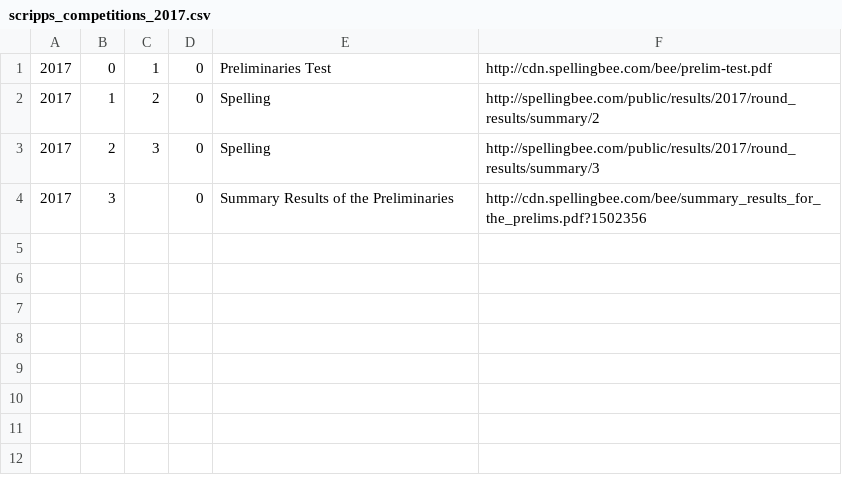
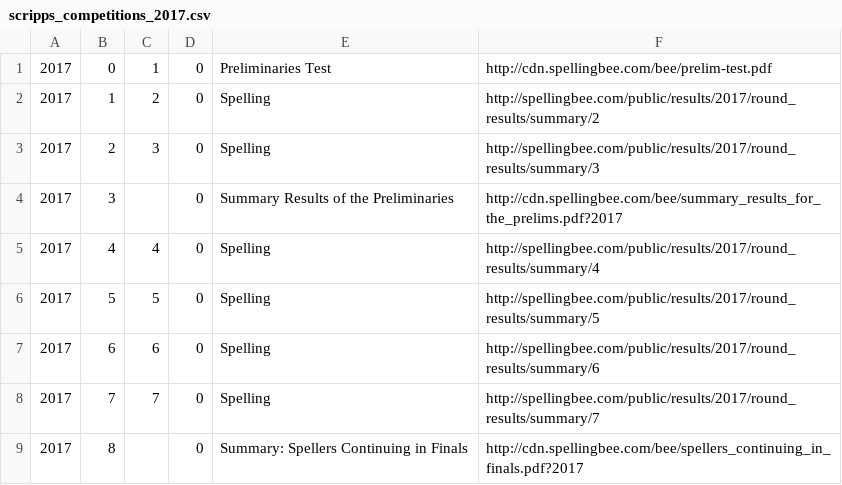
Before and after one commit to octonion/spelling, a CSV file: csv/scripps_competitions_2017.csv, drawn as a sheet.

```diff
--- a/csv/scripps_competitions_2017.csv
+++ b/csv/scripps_competitions_2017.csv
@@ -3,2 +3,7 @@
 2017,2,3,0,Spelling,http://spellingbee.com/public/results/2017/round_results/summary/3
-2017,3,,0,Summary Results of the Preliminaries,http://cdn.spellingbee.com/bee/summary_results_for_the_prelims.pdf?1502356
+2017,3,,0,Summary Results of the Preliminaries,http://cdn.spellingbee.com/bee/summary_results_for_the_prelims.pdf?2017
+2017,4,4,0,Spelling,http://spellingbee.com/public/results/2017/round_results/summary/4
+2017,5,5,0,Spelling,http://spellingbee.com/public/results/2017/round_results/summary/5
+2017,6,6,0,Spelling,http://spellingbee.com/public/results/2017/round_results/summary/6
+2017,7,7,0,Spelling,http://spellingbee.com/public/results/2017/round_results/summary/7
+2017,8,,0,Summary: Spellers Continuing in Finals,http://cdn.spellingbee.com/bee/spellers_continuing_in_finals.pdf?2017
```
Also changed, not shown: csv/scripps_results_2016.csv, sos/foo.csv, 5 other files.
